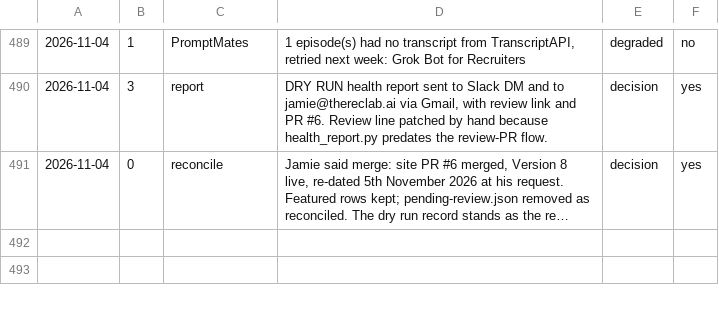
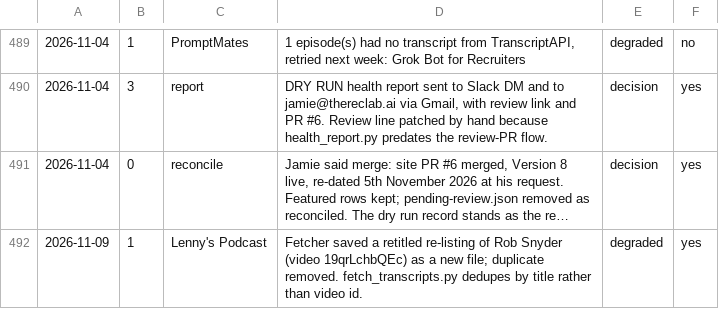
Before and after one commit to jamie-the-rec-lab/The-Digest-Content-Log, a TSV file: _state/RUN_LOG.tsv, drawn as a sheet; only a part is shown, gaps mark what is left out; long unchanged cells end in …; the diff names each change by its address in the sheet, - before the commit and + after, or states it on an @@ line.

```diff
--- a/_state/RUN_LOG.tsv
+++ b/_state/RUN_LOG.tsv
+row 492: 2026-11-09 | 1 | Lenny's Podcast | Fetcher saved a retitled re-listing of Rob Snyder (video 19qrLchbQEc) as a new file; duplicate removed. fetch_transcripts.py dedupes by title rather than video id. | degraded | yes
```
Also changed, not shown: library/news/episode_summaries.tsv, library/newsletters/episode_summaries.tsv, 21 other files.
